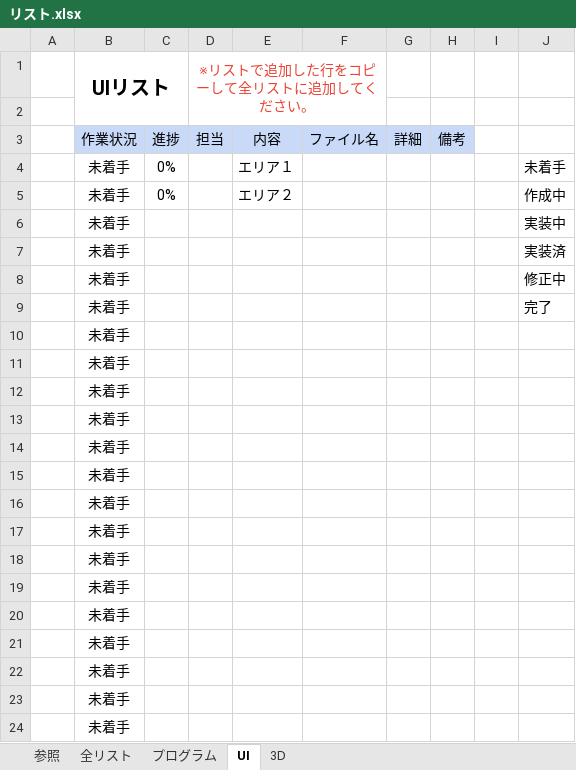
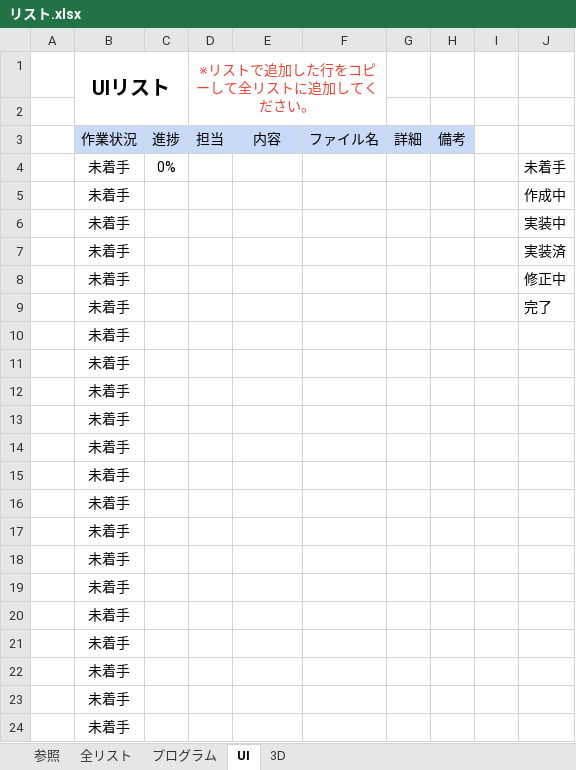
Before and after one commit to KangarooPaw/BIO4-REPRODUCTION, an Excel workbook: 00_schedule/リスト.xlsx, sheet UI, drawn as a sheet; values as stored, in another font and other column widths than the file's, no borders; conditional formats not drawn; the diff names each change by its address in the sheet, - before the commit and + after, or states it on an @@ line.

```diff
--- a/00_schedule/リスト.xlsx (sheet UI)
+++ b/00_schedule/リスト.xlsx (sheet UI)
-E4: エリア１
+E4: (empty)
-C5: 0%
+C5: (empty)
-E5: エリア２
+E5: (empty)
```
Also changed, not shown: sheet 3D, sheet 全リスト, sheet プログラム, formulas that keep their value.
